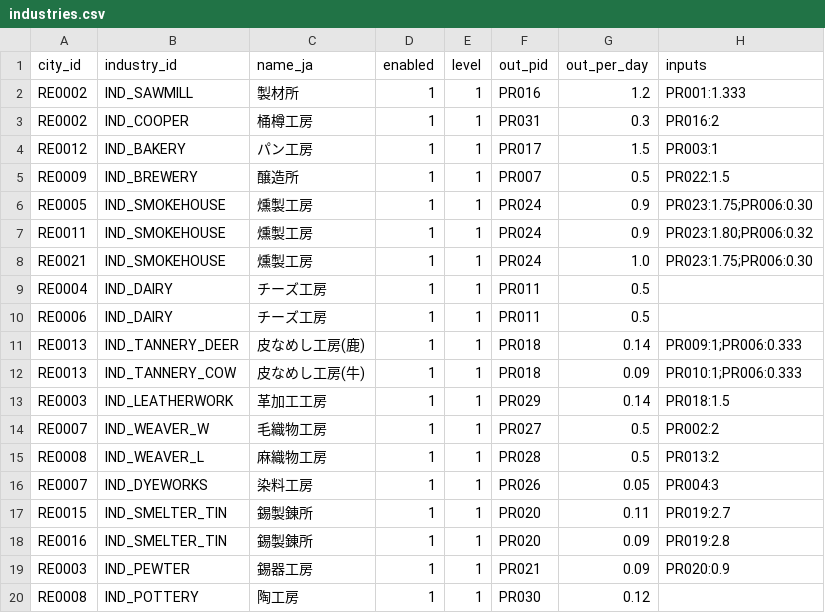
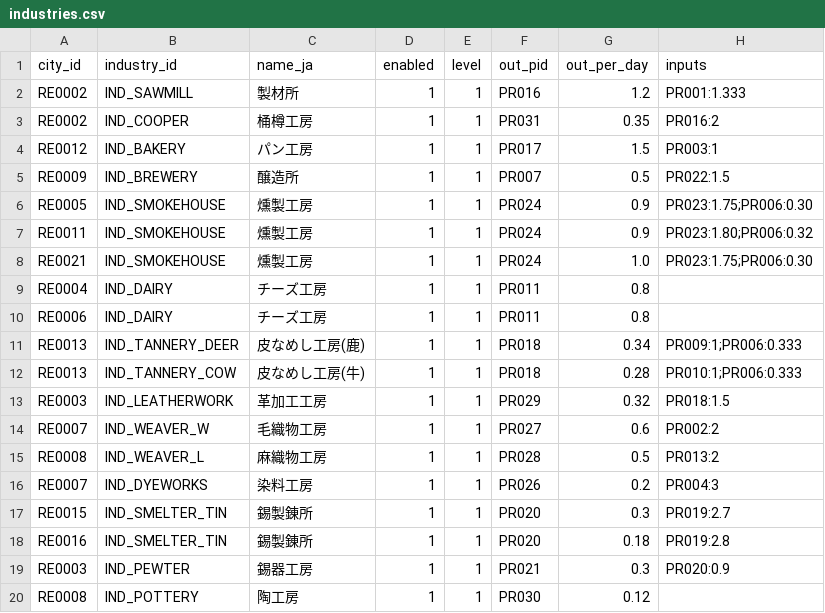
Before and after one commit to endbreakgt-jpg/guild-of-merchants, a CSV file: data/industries.csv, drawn as a sheet.

```diff
--- a/data/industries.csv
+++ b/data/industries.csv
@@ -2,3 +2,3 @@ city_id,industry_id,name_ja,enabled,level,out_pid,out_per_day,inputs
 RE0002,IND_SAWMILL,製材所,1,1,PR016,1.2,PR001:1.333
-RE0002,IND_COOPER,桶樽工房,1,1,PR031,0.3,PR016:2
+RE0002,IND_COOPER,桶樽工房,1,1,PR031,0.35,PR016:2
 RE0012,IND_BAKERY,パン工房,1,1,PR017,1.5,PR003:1
@@ -8,13 +8,13 @@ RE0011,IND_SMOKEHOUSE,燻製工房,1,1,PR024,0.9,PR023:1.80;PR006:0.32
 RE0021,IND_SMOKEHOUSE,燻製工房,1,1,PR024,1.0,PR023:1.75;PR006:0.30
-RE0004,IND_DAIRY,チーズ工房,1,1,PR011,0.5,
-RE0006,IND_DAIRY,チーズ工房,1,1,PR011,0.5,
-RE0013,IND_TANNERY_DEER,皮なめし工房(鹿),1,1,PR018,0.14,PR009:1;PR006:0.333
-RE0013,IND_TANNERY_COW,皮なめし工房(牛),1,1,PR018,0.09,PR010:1;PR006:0.333
-RE0003,IND_LEATHERWORK,革加工工房,1,1,PR029,0.14,PR018:1.5
-RE0007,IND_WEAVER_W,毛織物工房,1,1,PR027,0.5,PR002:2
+RE0004,IND_DAIRY,チーズ工房,1,1,PR011,0.8,
+RE0006,IND_DAIRY,チーズ工房,1,1,PR011,0.8,
+RE0013,IND_TANNERY_DEER,皮なめし工房(鹿),1,1,PR018,0.34,PR009:1;PR006:0.333
+RE0013,IND_TANNERY_COW,皮なめし工房(牛),1,1,PR018,0.28,PR010:1;PR006:0.333
+RE0003,IND_LEATHERWORK,革加工工房,1,1,PR029,0.32,PR018:1.5
+RE0007,IND_WEAVER_W,毛織物工房,1,1,PR027,0.6,PR002:2
 RE0008,IND_WEAVER_L,麻織物工房,1,1,PR028,0.5,PR013:2
-RE0007,IND_DYEWORKS,染料工房,1,1,PR026,0.05,PR004:3
-RE0015,IND_SMELTER_TIN,錫製錬所,1,1,PR020,0.11,PR019:2.7
-RE0016,IND_SMELTER_TIN,錫製錬所,1,1,PR020,0.09,PR019:2.8
-RE0003,IND_PEWTER,錫器工房,1,1,PR021,0.09,PR020:0.9
+RE0007,IND_DYEWORKS,染料工房,1,1,PR026,0.2,PR004:3
+RE0015,IND_SMELTER_TIN,錫製錬所,1,1,PR020,0.3,PR019:2.7
+RE0016,IND_SMELTER_TIN,錫製錬所,1,1,PR020,0.18,PR019:2.8
+RE0003,IND_PEWTER,錫器工房,1,1,PR021,0.3,PR020:0.9
 RE0008,IND_POTTERY,陶工房,1,1,PR030,0.12,
```
Also changed, not shown: data/city_stock.csv, data/product_consume_rule.csv.
